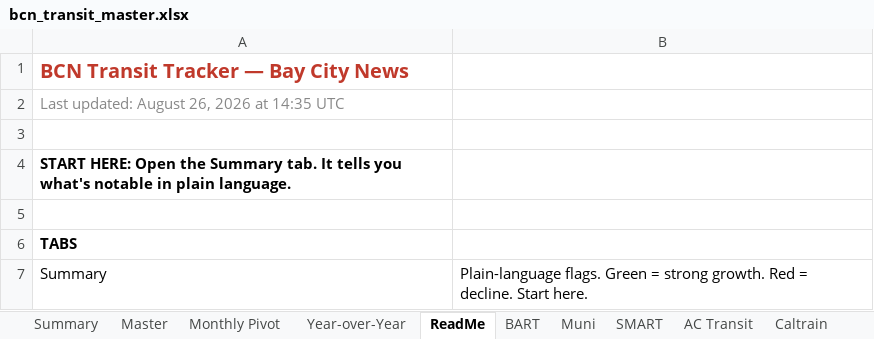
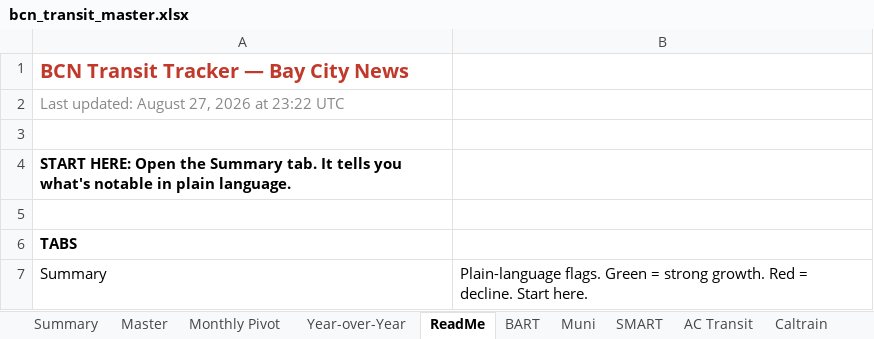
Before and after one commit to alariosjx/bcn-transit-tracker, an Excel workbook: data/public/bcn_transit_master.xlsx, sheet ReadMe, drawn as a sheet; only a part is shown; values as stored, in another font and other column widths than the file's, no borders; the diff names each change by its address in the sheet, - before the commit and + after, or states it on an @@ line.

```diff
--- a/data/public/bcn_transit_master.xlsx (sheet ReadMe)
+++ b/data/public/bcn_transit_master.xlsx (sheet ReadMe)
-A2: Last updated: August 26, 2026 at 14:35 UTC
+A2: Last updated: August 27, 2026 at 23:22 UTC
```
Also changed, not shown: sheet Master, 27 other files.
